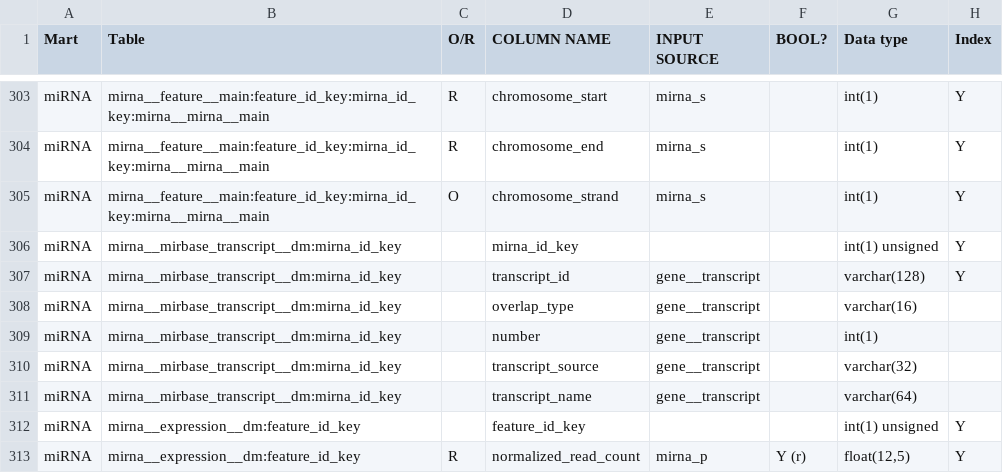
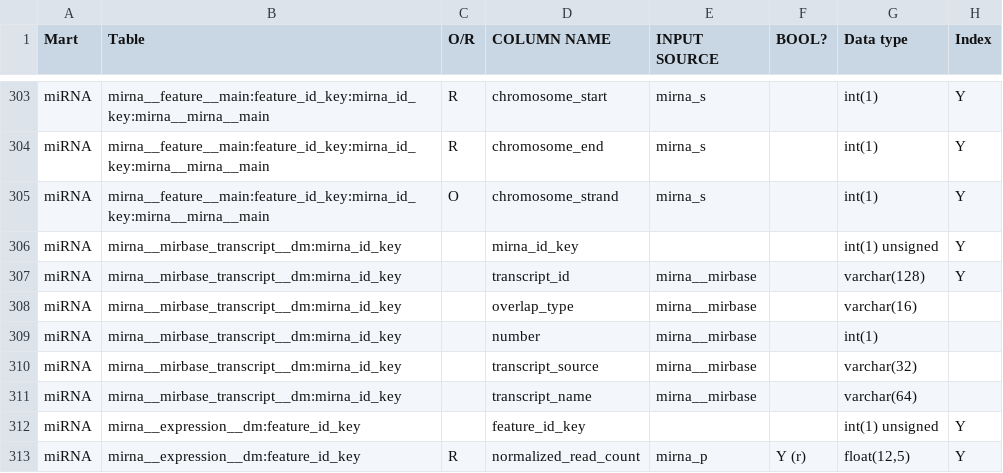
Before and after one commit to biomart/biomart-testdata, a TSV file: icgc_target.tsv, drawn as a sheet; only a part is shown, gaps mark what is left out.

```diff
--- a/icgc_target.tsv
+++ b/icgc_target.tsv
@@ -306,7 +306,7 @@ miRNA	mirna__feature__main:feature_id_key:mirna_id_key:mirna__mirna__main	O	chro
 miRNA	mirna__mirbase_transcript__dm:mirna_id_key		mirna_id_key			int(1) unsigned	Y
-miRNA	mirna__mirbase_transcript__dm:mirna_id_key		transcript_id	gene__transcript		varchar(128)	Y
-miRNA	mirna__mirbase_transcript__dm:mirna_id_key		overlap_type	gene__transcript		varchar(16)	
-miRNA	mirna__mirbase_transcript__dm:mirna_id_key		number	gene__transcript		int(1)	
-miRNA	mirna__mirbase_transcript__dm:mirna_id_key		transcript_source	gene__transcript		varchar(32)	
-miRNA	mirna__mirbase_transcript__dm:mirna_id_key		transcript_name	gene__transcript		varchar(64)	
+miRNA	mirna__mirbase_transcript__dm:mirna_id_key		transcript_id	mirna__mirbase		varchar(128)	Y
+miRNA	mirna__mirbase_transcript__dm:mirna_id_key		overlap_type	mirna__mirbase		varchar(16)	
+miRNA	mirna__mirbase_transcript__dm:mirna_id_key		number	mirna__mirbase		int(1)	
+miRNA	mirna__mirbase_transcript__dm:mirna_id_key		transcript_source	mirna__mirbase		varchar(32)	
+miRNA	mirna__mirbase_transcript__dm:mirna_id_key		transcript_name	mirna__mirbase		varchar(64)	
 miRNA	mirna__expression__dm:feature_id_key		feature_id_key			int(1) unsigned	Y
```
Also changed, not shown: icgc_relations.tsv, icgc_source.tsv.
